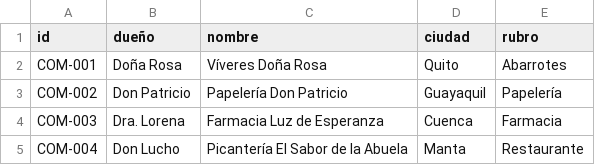
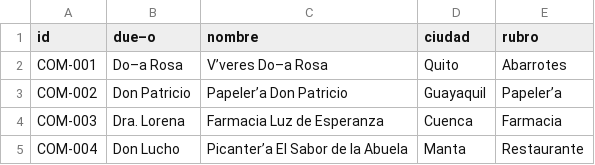
Before and after one commit to Dval05/DeUna_I2H_TeamCode, a CSV file: backend/data/tabla_comercios.csv, drawn as a sheet; the diff names each change by its address in the sheet, - before the commit and + after, or states it on an @@ line.

```diff
--- a/backend/data/tabla_comercios.csv
+++ b/backend/data/tabla_comercios.csv
-B1: dueño
+B1: due–o
-B2 (due–o): Doña Rosa
+B2 (due–o): Do–a Rosa
-C2 (nombre): Víveres Doña Rosa
+C2 (nombre): V’veres Do–a Rosa
-C3 (nombre): Papelería Don Patricio
+C3 (nombre): Papeler’a Don Patricio
-E3 (rubro): Papelería
+E3 (rubro): Papeler’a
-C5 (nombre): Picantería El Sabor de la Abuela
+C5 (nombre): Picanter’a El Sabor de la Abuela
```
Also changed, not shown: backend/data/tabla_clientes.csv.
